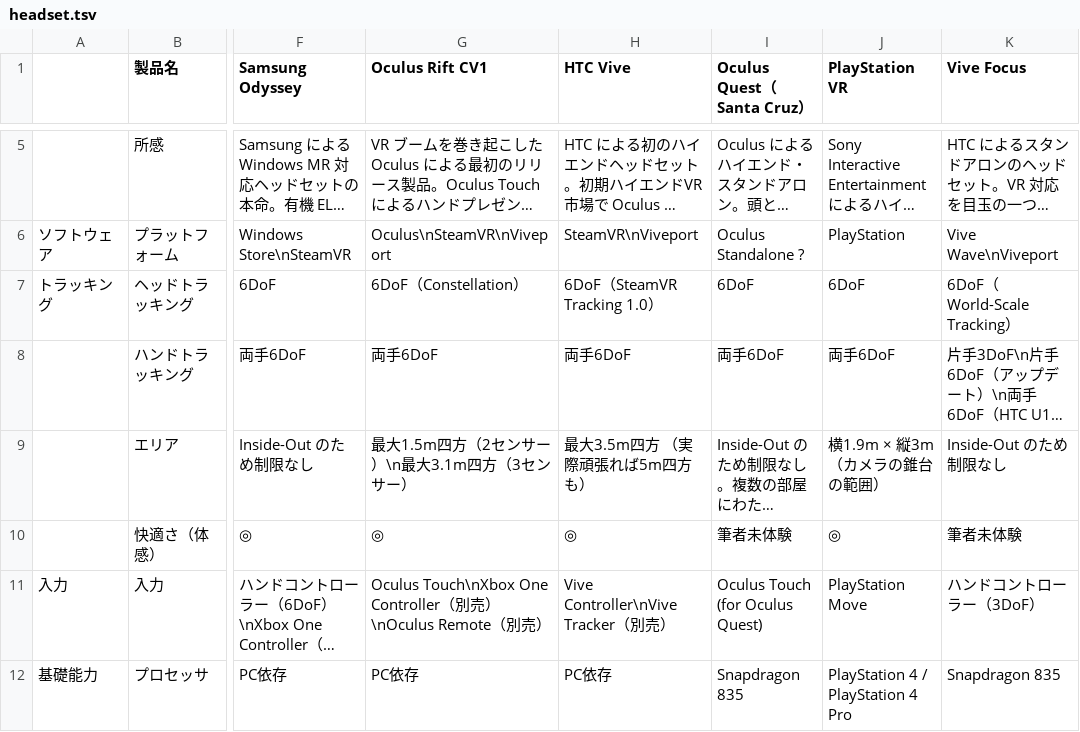
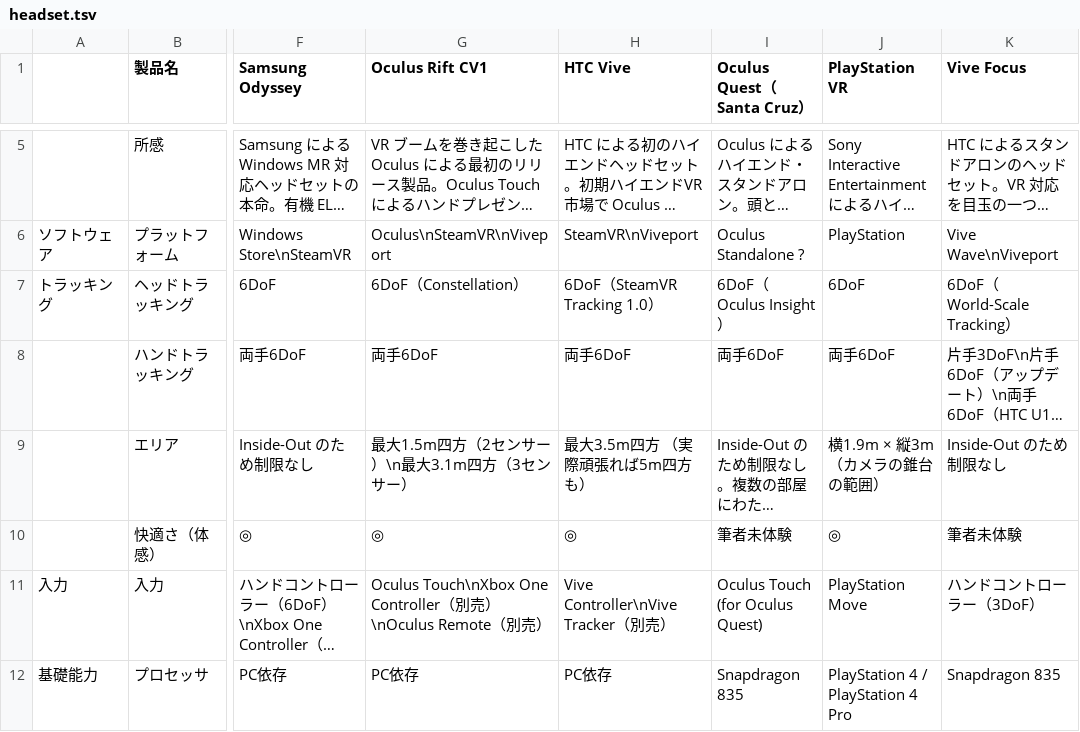
Before and after one commit to yutokun/XR-Headset-Comparison, a TSV file: headset.tsv, drawn as a sheet; only a part is shown, gaps mark what is left out; long unchanged cells end in …; the diff names each change by its address in the sheet, - before the commit and + after, or states it on an @@ line.

Commit message:
Oculus Quest のトラッキング技術として Oculus Insight を追記しました。

```diff
--- a/headset.tsv
+++ b/headset.tsv
-I7 (Oculus Quest（Santa Cruz）): 6DoF
+I7 (Oculus Quest（Santa Cruz）): 6DoF（Oculus Insight）
```
